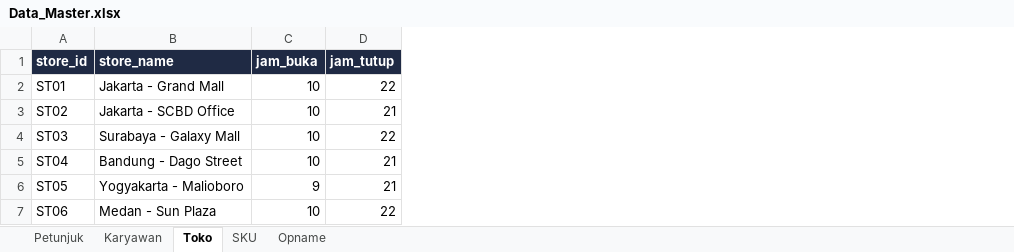
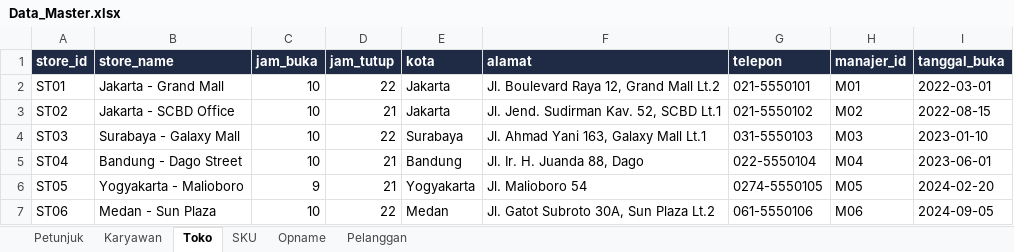
Before and after one commit to izraaliya/retail-audit, an Excel workbook: sample_data/Data_Master.xlsx, sheet Toko, drawn as a sheet; values as stored, in another font and other column widths than the file's, no borders; the diff names each change by its address in the sheet, - before the commit and + after, or states it on an @@ line.

Commit message:
Complete sample data (customers, richer order/item/refund/master detail) and support the Pelanggan table with two new order-audit checks

```diff
--- a/sample_data/Data_Master.xlsx (sheet Toko)
+++ b/sample_data/Data_Master.xlsx (sheet Toko)
+sheet tab: Pelanggan
+column E (kota), rows 2-7: Jakarta | Jakarta | Surabaya | Bandung | Yogyakarta | Medan
+column F (alamat), rows 2-7: Jl. Boulevard Raya 12, Grand Mall Lt.2 | Jl. Jend. Sudirman Kav. 52, SCBD Lt.1 | Jl. Ahmad Yani 163, Galaxy Mall Lt.1 | Jl. Ir. H. Juanda 88, Dago | Jl. Malioboro 54 | Jl. Gatot Subroto 30A, Sun Plaza Lt.2
+column G (telepon), rows 2-7: 021-5550101 | 021-5550102 | 031-5550103 | 022-5550104 | 0274-5550105 | 061-5550106
+column H (manajer_id), rows 2-7: M01 | M02 | M03 | M04 | M05 | M06
+column I (tanggal_buka), rows 2-7: 2022-03-01 | 2022-08-15 | 2023-01-10 | 2023-06-01 | 2024-02-20 | 2024-09-05
```
Also changed, not shown: sheet Petunjuk, sheet SKU, sheet Karyawan, sheet Opname, 9 other files.
